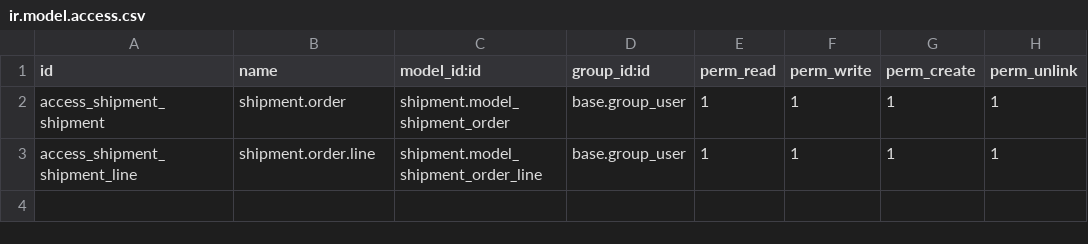
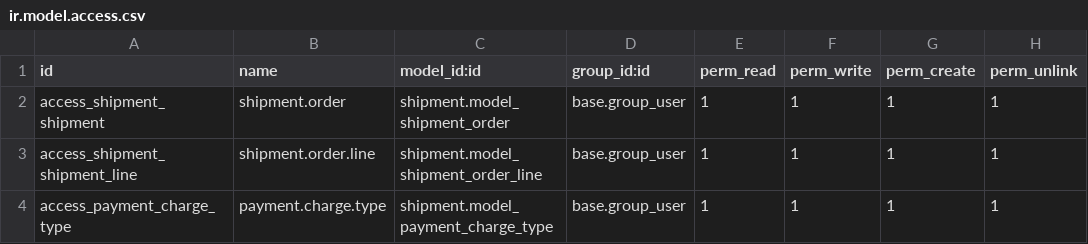
Before and after one commit to bayan4nas/Shipmment, a CSV file: shipment/security/ir.model.access.csv, drawn as a sheet.

```diff
--- a/shipment/security/ir.model.access.csv
+++ b/shipment/security/ir.model.access.csv
@@ -3 +3,2 @@ access_shipment_shipment,shipment.order,shipment.model_shipment_order,base.group
 access_shipment_shipment_line,shipment.order.line,shipment.model_shipment_order_line,base.group_user,1,1,1,1
+access_payment_charge_type,payment.charge.type,shipment.model_payment_charge_type,base.group_user,1,1,1,1
```
Also changed, not shown: 9 other files.
